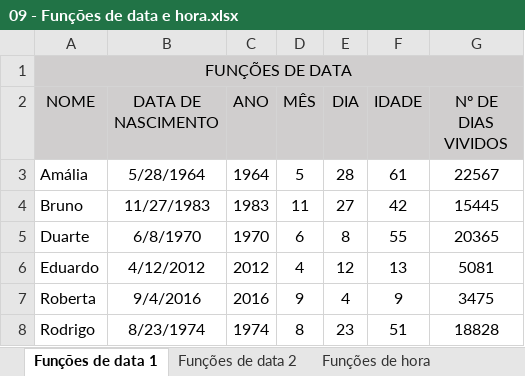
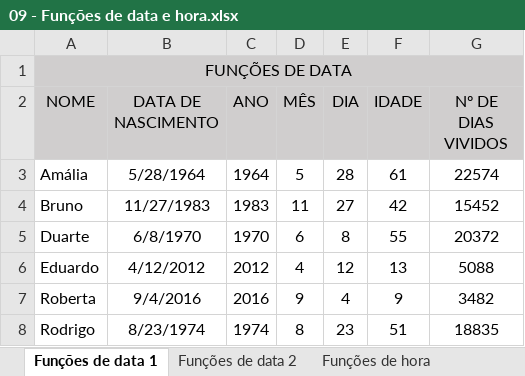
Before and after one commit to LUIZHVA02/EXCEL-completo, an Excel workbook: Avancado/09 - Funções de data e hora.xlsx, sheet Funções de data 1, drawn as a sheet; values as stored, in another font and other column widths than the file's, no borders; the diff names each change by its address in the sheet, - before the commit and + after, or states it on an @@ line.

```diff
--- a/Avancado/09 - Funções de data e hora.xlsx (sheet Funções de data 1)
+++ b/Avancado/09 - Funções de data e hora.xlsx (sheet Funções de data 1)
-G3 (Nº DE DIAS VIVIDOS): 22567
+G3 (Nº DE DIAS VIVIDOS): 22574
-G4 (Nº DE DIAS VIVIDOS): 15445
+G4 (Nº DE DIAS VIVIDOS): 15452
-G5 (Nº DE DIAS VIVIDOS): 20365
+G5 (Nº DE DIAS VIVIDOS): 20372
-G6 (Nº DE DIAS VIVIDOS): 5081
+G6 (Nº DE DIAS VIVIDOS): 5088
-G7 (Nº DE DIAS VIVIDOS): 3475
+G7 (Nº DE DIAS VIVIDOS): 3482
-G8 (Nº DE DIAS VIVIDOS): 18828
+G8 (Nº DE DIAS VIVIDOS): 18835
```
Also changed, not shown: sheet Funções de data 2, sheet Funções de hora, Avancado/3 - FUNÇÕES DE TEXTO E DATA/FUNÇÕES DE DATA E HORA.xlsx, Avancado/3 - FUNÇÕES DE TEXTO E DATA/Função EXT.TEXTO.xlsx, 5 other files.
